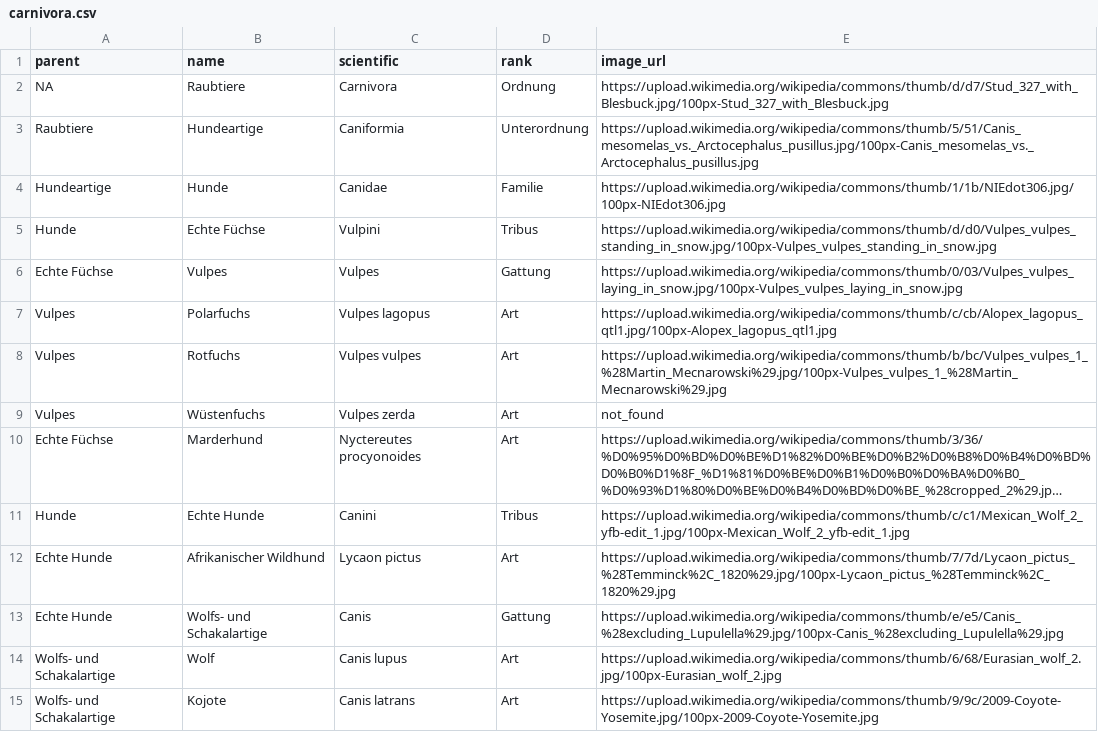
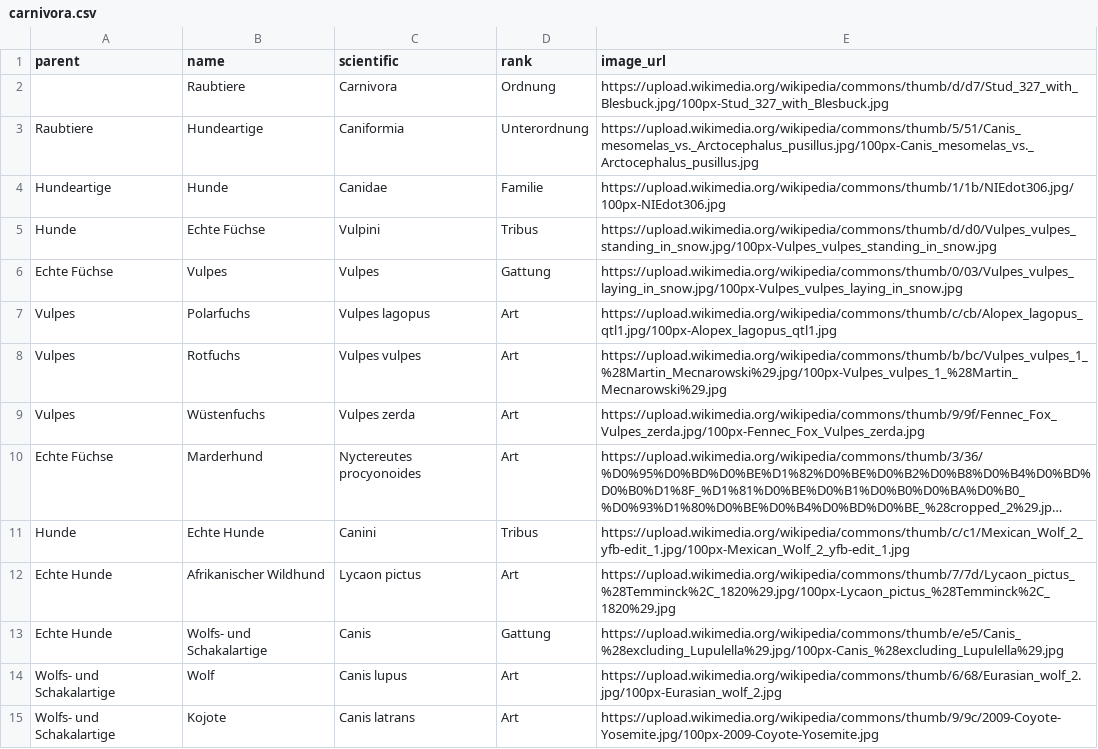
Before and after one commit to stibu81/simpleTaxonomy, a CSV file: inst/example/carnivora.csv, drawn as a sheet; only a part is shown; long unchanged cells end in …; the diff names each change by its address in the sheet, - before the commit and + after, or states it on an @@ line.

Commit message:
fix issues in example data

```diff
--- a/inst/example/carnivora.csv
+++ b/inst/example/carnivora.csv
-A2 (parent): NA
+A2 (parent): (empty)
-E9 (image_url): not_found
+E9 (image_url): https://upload.wikimedia.org/wikipedia/commons/thumb/9/9f/Fennec_Fox_Vulpes_zerda.jpg/100px-Fennec_Fox_Vulpes_zerda.jpg
```
